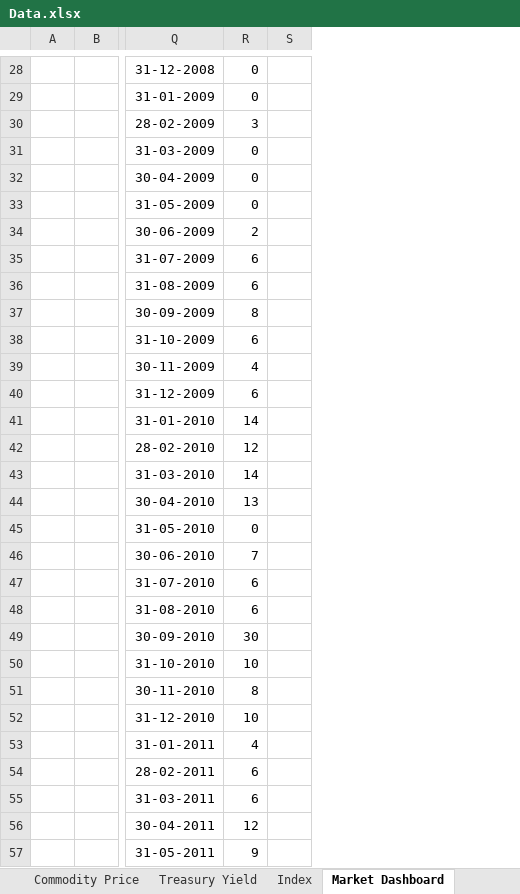
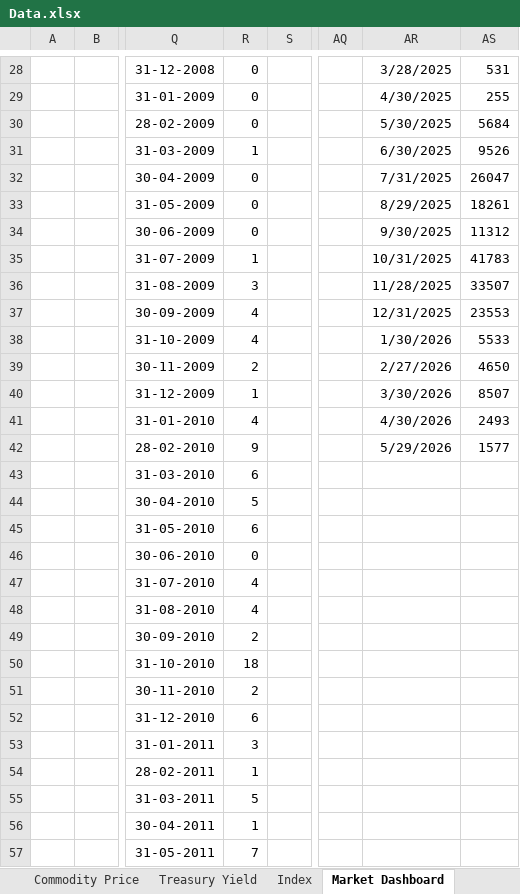
Before and after one commit to sevenalpharesearch-debug/Economic-Quarterly-Dashboard, an Excel workbook: Data.xlsx, sheet Market Dashboard, drawn as a sheet; only a part is shown, gaps mark what is left out; values as stored, in another font and other column widths than the file's, no borders; the diff covers the shown part only; the diff names each change by its address in the sheet, - before the commit and + after, or states it on an @@ line.

```diff
--- a/Data.xlsx (sheet Market Dashboard)
+++ b/Data.xlsx (sheet Market Dashboard)
+column AQ, empty
+column AR, rows 28-42: 3/28/2025 | 4/30/2025 | 5/30/2025 | 6/30/2025 | 7/31/2025 | 8/29/2025 | 9/30/2025 | 10/31/2025 | 11/28/2025 | 12/31/2025 | 1/30/2026 | 2/27/2026 | 3/30/2026 | 4/30/2026 | 5/29/2026
+column AS, rows 28-42: 531 | 255 | 5684 | 9526 | 26047 | 18261 | 11312 | 41783 | 33507 | 23553 | 5533 | 4650 | 8507 | 2493 | 1577
-R30: 3
+R30: 0
-R31: 0
+R31: 1
-R34: 2
+R34: 0
-R35: 6
+R35: 1
-R36: 6
+R36: 3
-R37: 8
+R37: 4
-R38: 6
+R38: 4
-R39: 4
+R39: 2
-R40: 6
+R40: 1
-R41: 14
+R41: 4
-R42: 12
+R42: 9
-R43: 14
+R43: 6
-R44: 13
+R44: 5
-R45: 0
+R45: 6
-R46: 7
+R46: 0
-R47:R48: 6
+R47:R48: 4
-R49: 30
+R49: 2
-R50: 10
+R50: 18
-R51: 8
+R51: 2
-R52: 10
+R52: 6
-R53: 4
+R53: 3
-R54: 6
+R54: 1
-R55: 6
+R55: 5
-R56: 12
+R56: 1
-R57: 9
+R57: 7
```
Also changed, not shown: 187 edited cells and cell formats elsewhere in this sheet, 2 other files.
